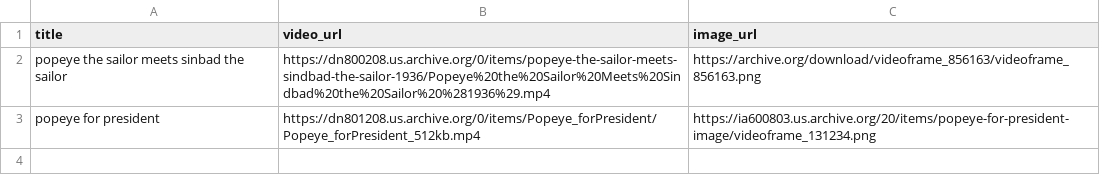
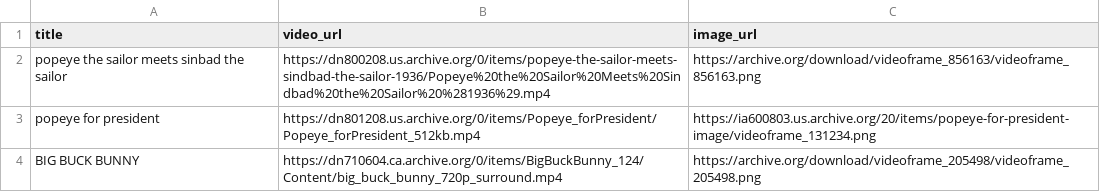
Before and after one commit to otizemlanetzag/WeTube, a CSV file: DATA.CSV, drawn as a sheet; the diff names each change by its address in the sheet, - before the commit and + after, or states it on an @@ line.

Commit message:
Add video: BIG BUCK BUNNY

```diff
--- a/DATA.CSV
+++ b/DATA.CSV
+row 4: BIG BUCK BUNNY | https://dn710604.ca.archive.org/0/items/BigBuckBunny_124/Content/big_buck_bunny_720p_surround.mp4 | https://archive.org/download/videoframe_205498/videoframe_205498.png
```
